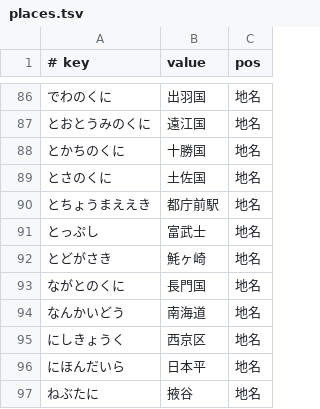
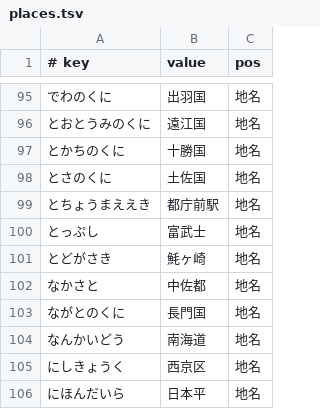
Before and after one commit to kimata1007/mozc-wai, a TSV file: src/data/dictionary_manual/places.tsv, drawn as a sheet; only a part is shown, gaps mark what is left out; the shorter side is filled out with more unchanged rows; the diff covers the shown part only.

```diff
--- a/src/data/dictionary_manual/places.tsv
+++ b/src/data/dictionary_manual/places.tsv
@@ -92,2 +101,3 @@
 とどがさき	魹ヶ崎	地名
+なかさと	中佐都	地名
 ながとのくに	長門国	地名
```
Also changed, not shown: 9 added rows elsewhere in this file, src/data/dictionary_manual/words.tsv, src/data/dictionary_oss/evaluation.tsv.
